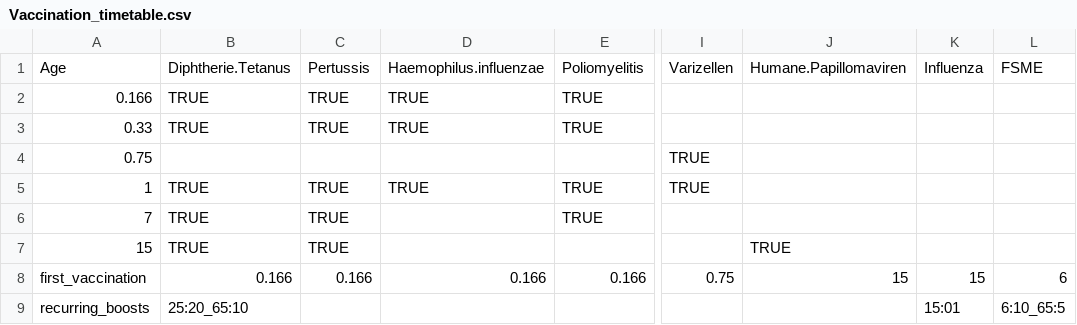
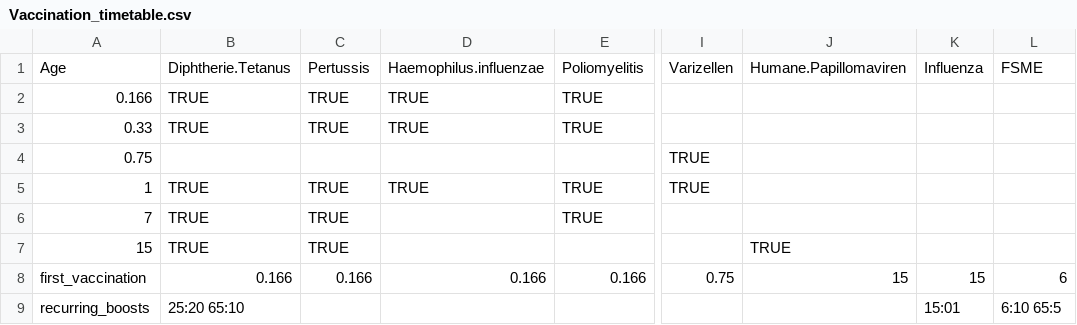
Before and after one commit to Lea-poh/VaxxNext, a CSV file: Vaccination_timetable.csv, drawn as a sheet; only a part is shown, gaps mark what is left out; the diff names each change by its address in the sheet, - before the commit and + after, or states it on an @@ line.

```diff
--- a/Vaccination_timetable.csv
+++ b/Vaccination_timetable.csv
-B9: 25:20_65:10
+B9: 25:20 65:10
-L9: 6:10_65:5
+L9: 6:10 65:5
```
Also changed, not shown: 4 other files.
